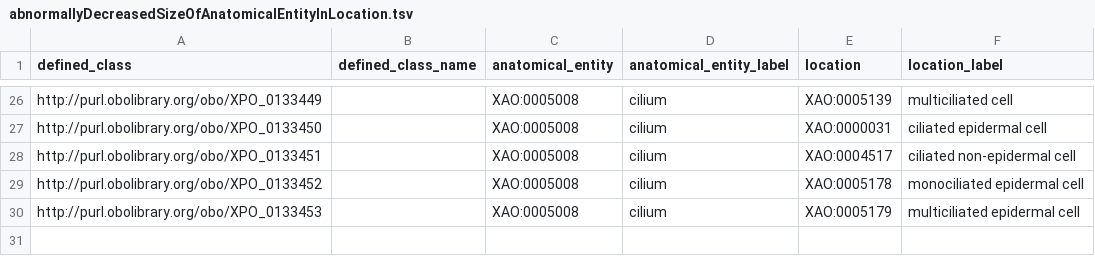
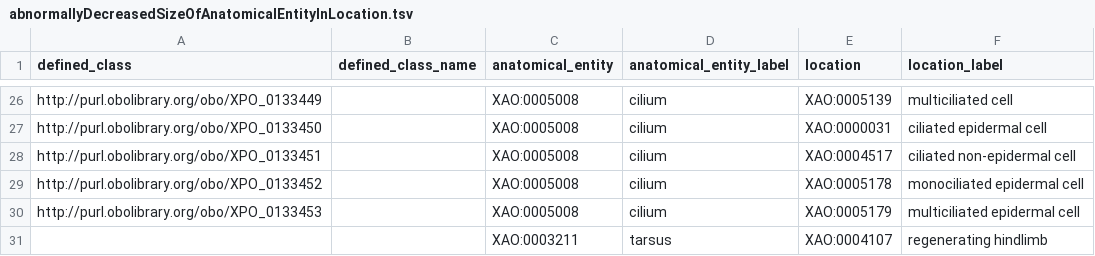
Before and after one commit to obophenotype/xenopus-phenotype-ontology, a TSV file: src/patterns/data/manual/abnormallyDecreasedSizeOfAnatomicalEntityInLocation.tsv, drawn as a sheet; only a part is shown, gaps mark what is left out; the diff names each change by its address in the sheet, - before the commit and + after, or states it on an @@ line.

Commit message:
Tarsus in regenerating hindlimb, resolves #122.

```diff
--- a/src/patterns/data/manual/abnormallyDecreasedSizeOfAnatomicalEntityInLocation.tsv
+++ b/src/patterns/data/manual/abnormallyDecreasedSizeOfAnatomicalEntityInLocation.tsv
+row 31:  |  | XAO:0003211 | tarsus | XAO:0004107 | regenerating hindlimb
```
